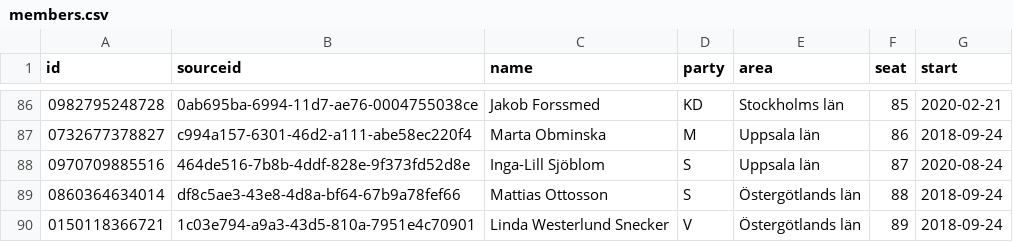
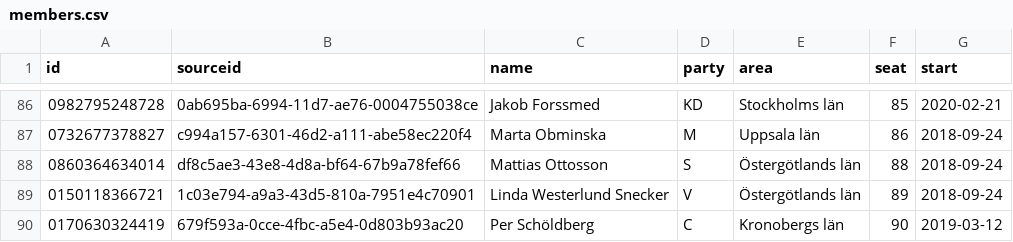
Before and after one commit to every-politician-scrapers/sweden-riksdag-api-current, a CSV file: members.csv, drawn as a sheet; only a part is shown, gaps mark what is left out; the shorter side is filled out with more unchanged rows.

```diff
--- a/members.csv
+++ b/members.csv
@@ -87,3 +87,2 @@ id,sourceid,name,party,area,seat,start
 0732677378827,c994a157-6301-46d2-a111-abe58ec220f4,Marta Obminska,M,Uppsala län,86,2018-09-24
-0970709885516,464de516-7b8b-4ddf-828e-9f373fd52d8e,Inga-Lill Sjöblom,S,Uppsala län,87,2020-08-24
 0860364634014,df8c5ae3-43e8-4d8a-bf64-67b9a78fef66,Mattias Ottosson,S,Östergötlands län,88,2018-09-24
```
